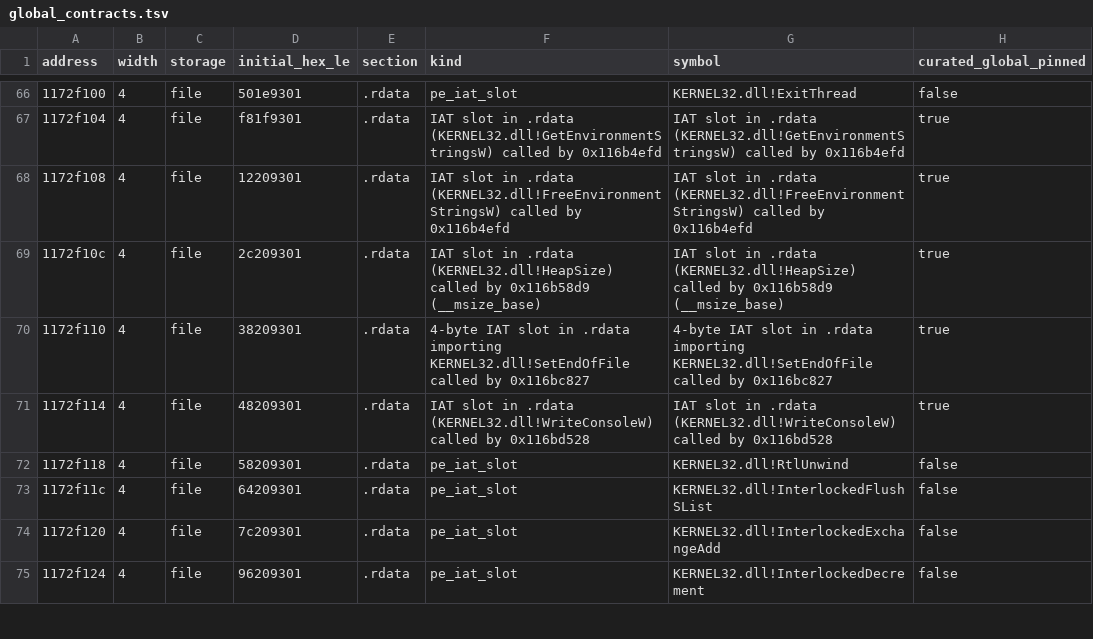
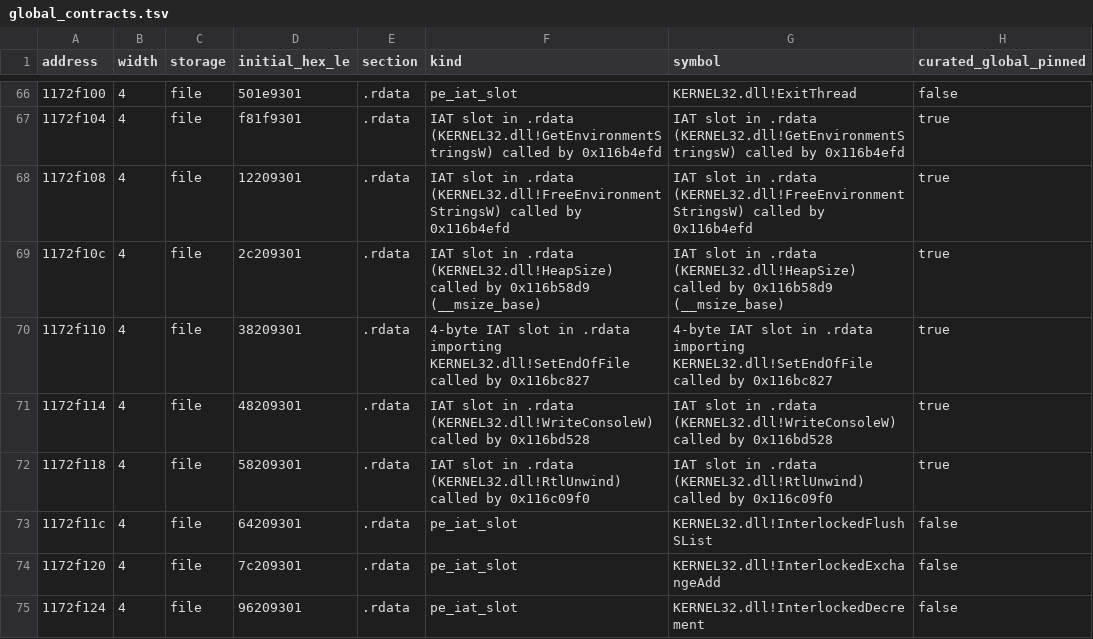
Before and after one commit to ctclostio/aeterna-roma, a TSV file: work/binary_contracts/global_contracts.tsv, drawn as a sheet; only a part is shown, gaps mark what is left out; the diff covers the shown part only.

Commit message:
Recover Layer 72 startup preferences writer, SEH4 validation/unwind & CRT tail closures

```diff
--- a/work/binary_contracts/global_contracts.tsv
+++ b/work/binary_contracts/global_contracts.tsv
@@ -71,3 +71,3 @@ address	width	storage	initial_hex_le	section	kind	symbol	curated_global_pinned
 1172f114	4	file	48209301	.rdata	IAT slot in .rdata (KERNEL32.dll!WriteConsoleW) called by 0x116bd528	IAT slot in .rdata (KERNEL32.dll!WriteConsoleW) called by 0x116bd528	true
-1172f118	4	file	58209301	.rdata	pe_iat_slot	KERNEL32.dll!RtlUnwind	false
+1172f118	4	file	58209301	.rdata	IAT slot in .rdata (KERNEL32.dll!RtlUnwind) called by 0x116c09f0	IAT slot in .rdata (KERNEL32.dll!RtlUnwind) called by 0x116c09f0	true
 1172f11c	4	file	64209301	.rdata	pe_iat_slot	KERNEL32.dll!InterlockedFlushSList	false
```
Also changed, not shown: 12 added rows elsewhere in this file, 16 other files.
